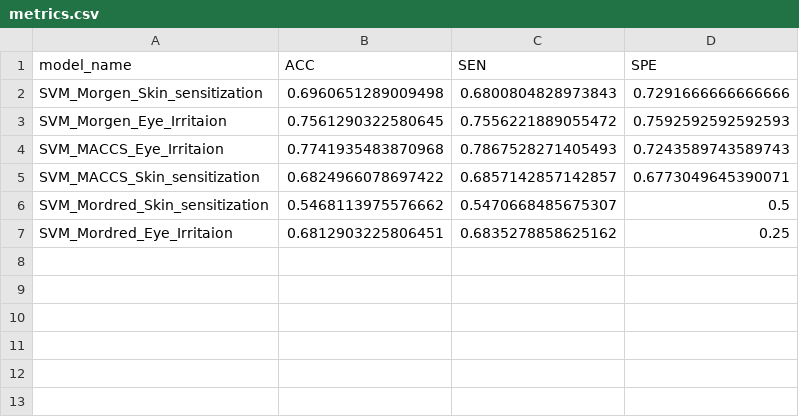
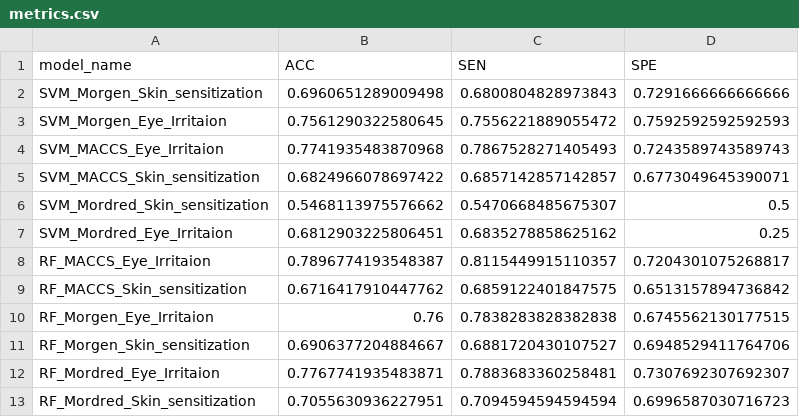
Before and after one commit to Seg0fieD/Toxicity_seminar, a CSV file: results/metrics.csv, drawn as a sheet; the diff names each change by its address in the sheet, - before the commit and + after, or states it on an @@ line.

```diff
--- a/results/metrics.csv
+++ b/results/metrics.csv
+row 8: RF_MACCS_Eye_Irritaion | 0.7896774193548387 | 0.8115449915110357 | 0.7204301075268817
+row 9: RF_MACCS_Skin_sensitization | 0.6716417910447762 | 0.6859122401847575 | 0.6513157894736842
+row 10: RF_Morgen_Eye_Irritaion | 0.76 | 0.7838283828382838 | 0.6745562130177515
+row 11: RF_Morgen_Skin_sensitization | 0.6906377204884667 | 0.6881720430107527 | 0.6948529411764706
+row 12: RF_Mordred_Eye_Irritaion | 0.7767741935483871 | 0.7883683360258481 | 0.7307692307692307
+row 13: RF_Mordred_Skin_sensitization | 0.7055630936227951 | 0.7094594594594594 | 0.6996587030716723
```
Also changed, not shown: 10 other files.
